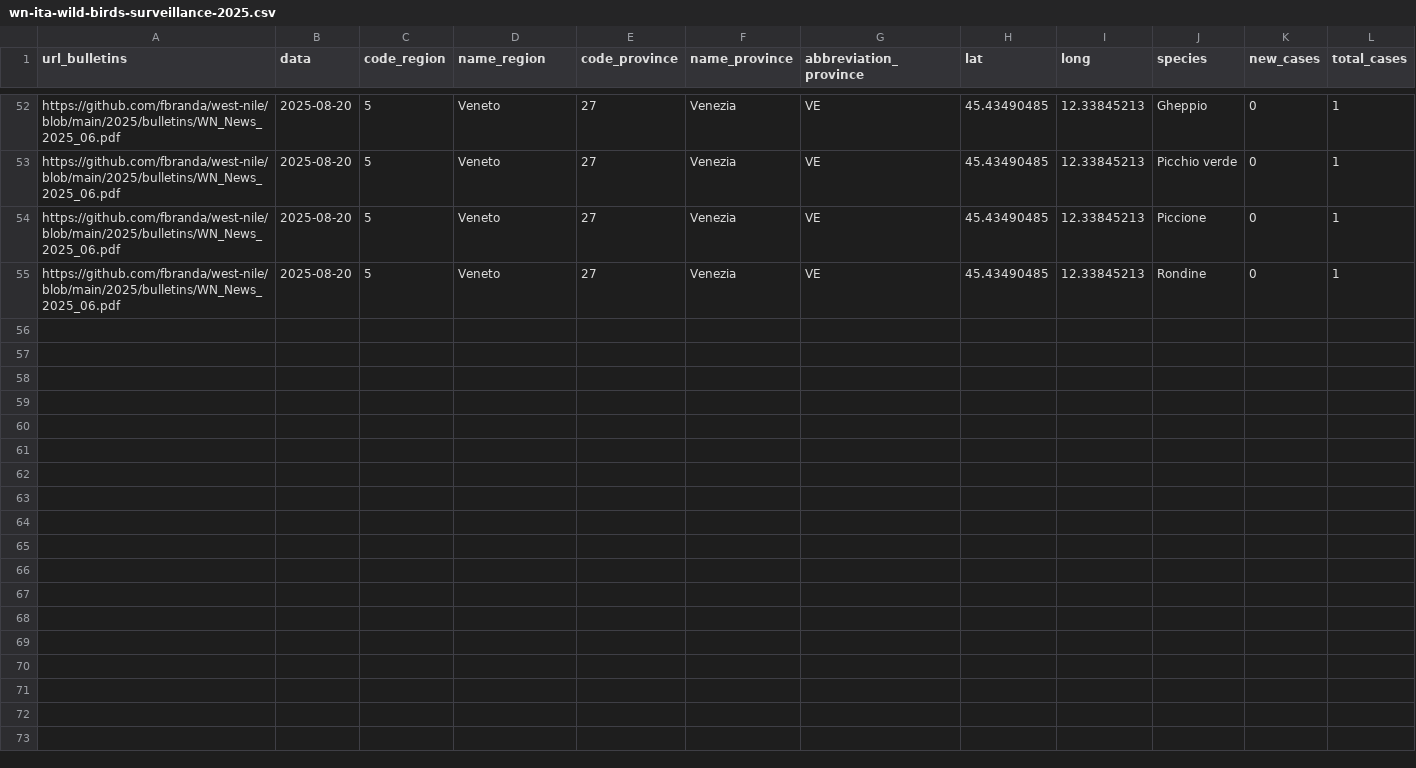
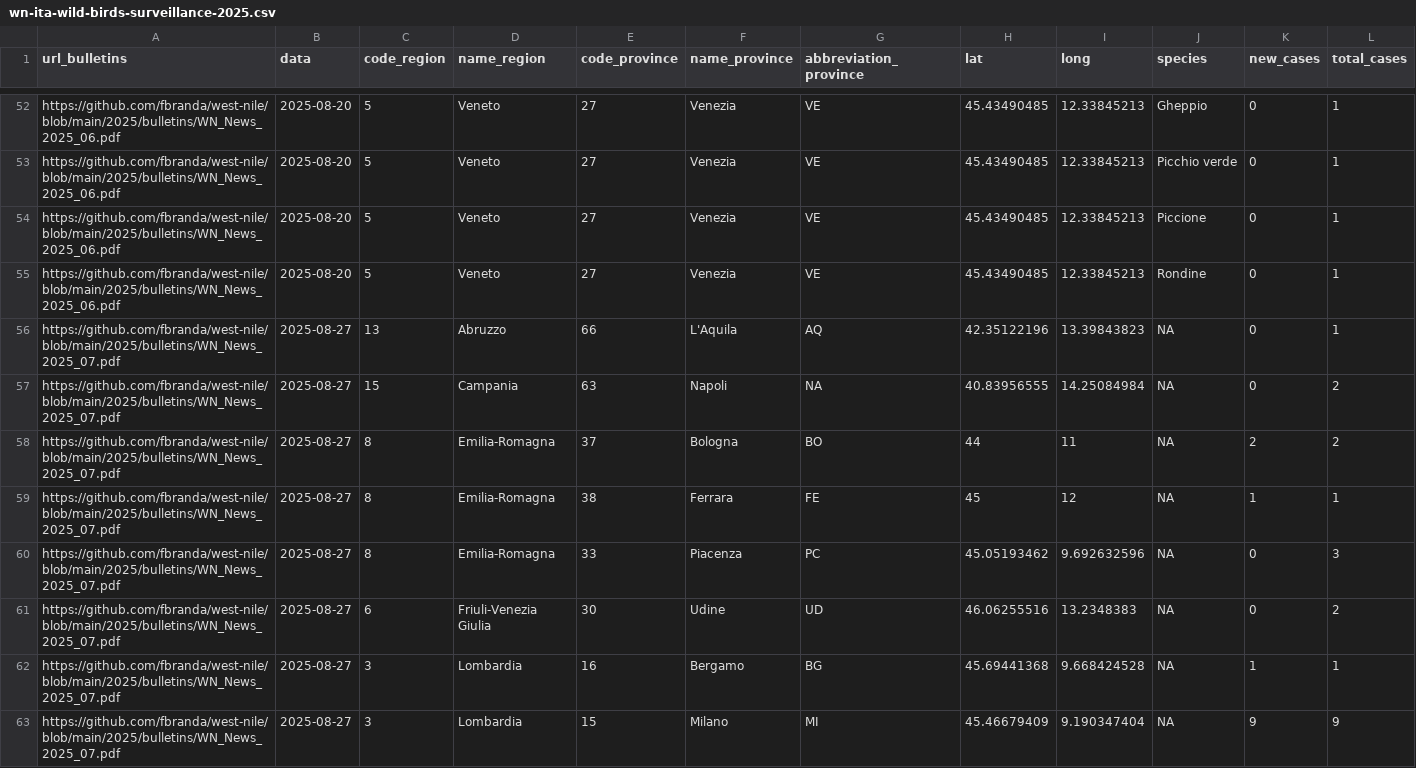
Before and after one commit to fbranda/west-nile, a CSV file: 2025/birds-surveillance/wn-ita-wild-birds-surveillance-2025.csv, drawn as a sheet; only a part is shown, gaps mark what is left out; the diff covers the shown part only; the diff names each change by its address in the sheet, - before the commit and + after, or states it on an @@ line.

```diff
--- a/2025/birds-surveillance/wn-ita-wild-birds-surveillance-2025.csv
+++ b/2025/birds-surveillance/wn-ita-wild-birds-surveillance-2025.csv
+row 56: https://github.com/fbranda/west-nile/blob/main/2025/bulletins/WN_News_2025_07.pdf | 2025-08-27 | 13 | Abruzzo | 66 | L'Aquila | AQ | 42.35122196 | 13.39843823 | NA | 0 | 1
+row 57: https://github.com/fbranda/west-nile/blob/main/2025/bulletins/WN_News_2025_07.pdf | 2025-08-27 | 15 | Campania | 63 | Napoli | NA | 40.83956555 | 14.25084984 | NA | 0 | 2
+row 58: https://github.com/fbranda/west-nile/blob/main/2025/bulletins/WN_News_2025_07.pdf | 2025-08-27 | 8 | Emilia-Romagna | 37 | Bologna | BO | 44 | 11 | NA | 2 | 2
+row 59: https://github.com/fbranda/west-nile/blob/main/2025/bulletins/WN_News_2025_07.pdf | 2025-08-27 | 8 | Emilia-Romagna | 38 | Ferrara | FE | 45 | 12 | NA | 1 | 1
+row 60: https://github.com/fbranda/west-nile/blob/main/2025/bulletins/WN_News_2025_07.pdf | 2025-08-27 | 8 | Emilia-Romagna | 33 | Piacenza | PC | 45.05193462 | 9.692632596 | NA | 0 | 3
+row 61: https://github.com/fbranda/west-nile/blob/main/2025/bulletins/WN_News_2025_07.pdf | 2025-08-27 | 6 | Friuli-Venezia Giulia | 30 | Udine | UD | 46.06255516 | 13.2348383 | NA | 0 | 2
+row 62: https://github.com/fbranda/west-nile/blob/main/2025/bulletins/WN_News_2025_07.pdf | 2025-08-27 | 3 | Lombardia | 16 | Bergamo | BG | 45.69441368 | 9.668424528 | NA | 1 | 1
+row 63: https://github.com/fbranda/west-nile/blob/main/2025/bulletins/WN_News_2025_07.pdf | 2025-08-27 | 3 | Lombardia | 15 | Milano | MI | 45.46679409 | 9.190347404 | NA | 9 | 9
```
Also changed, not shown: 8 added rows elsewhere in this file, 2025/birds-surveillance/wn-ita-target-birds-surveillance-2025.csv.
